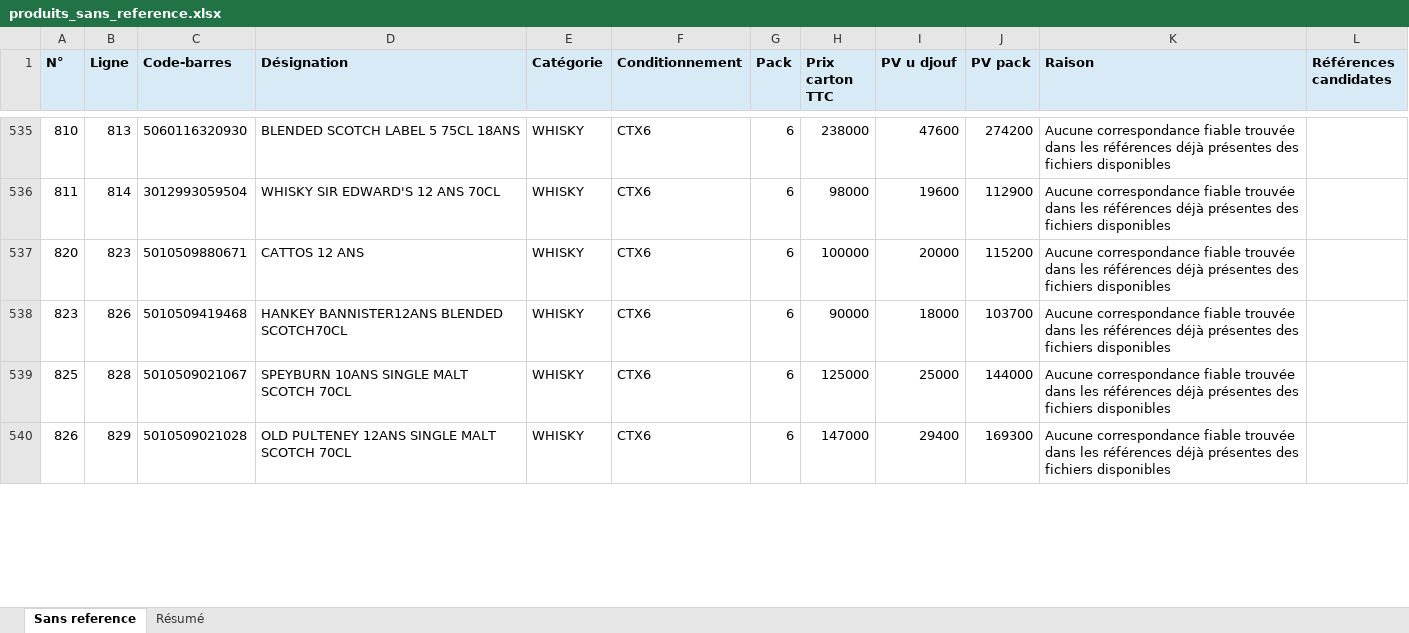
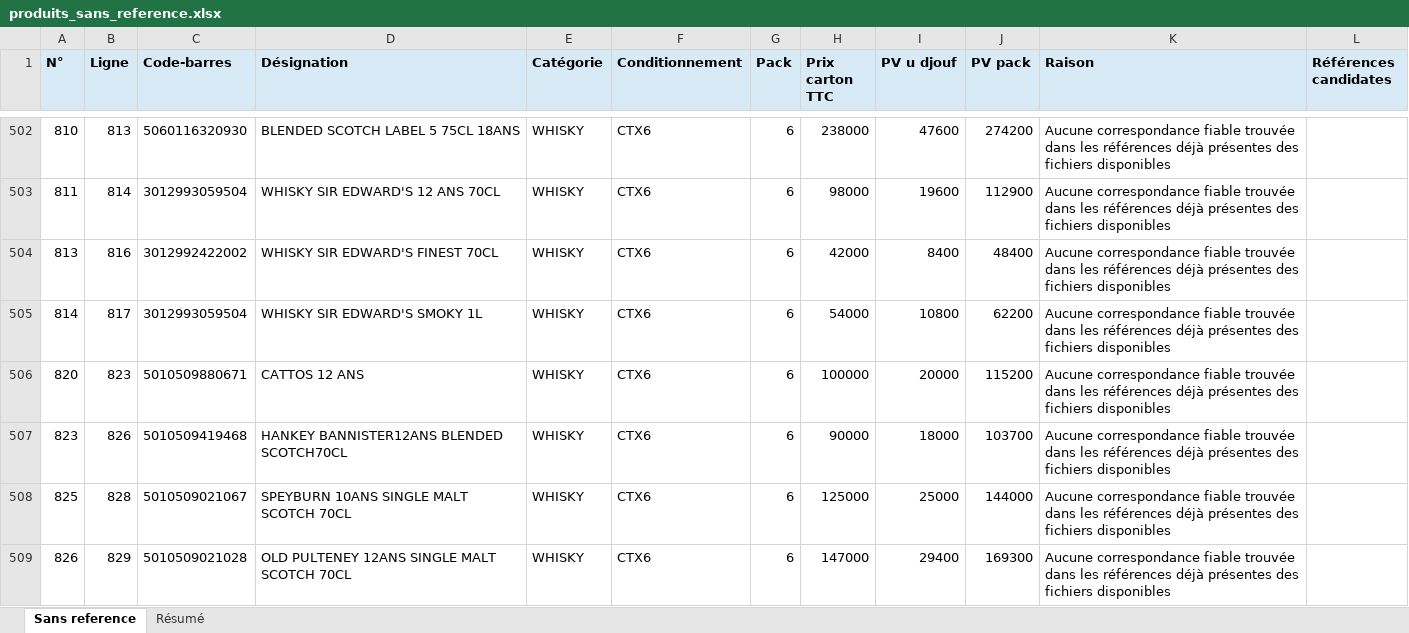
Before and after one commit to dani679091817/code, an Excel workbook: produits_sans_reference.xlsx, sheet Sans reference, drawn as a sheet; only a part is shown, gaps mark what is left out; values as stored, in another font and other column widths than the file's, no borders; the diff covers the shown part only; the diff names each change by its address in the sheet, - before the commit and + after, or states it on an @@ line.

```diff
--- a/produits_sans_reference.xlsx (sheet Sans reference)
+++ b/produits_sans_reference.xlsx (sheet Sans reference)
+row 504: 813 | 816 | 3012992422002 | WHISKY SIR EDWARD'S FINEST 70CL | WHISKY | CTX6 | 6 | 42000 | 8400 | 48400 | Aucune correspondance fiable trouvée dans les références déjà présentes des fichiers disponibles
+row 505: 814 | 817 | 3012993059504 | WHISKY SIR EDWARD'S SMOKY 1L | WHISKY | CTX6 | 6 | 54000 | 10800 | 62200 | Aucune correspondance fiable trouvée dans les références déjà présentes des fichiers disponibles
```
Also changed, not shown: 5 added rows, 49 removed rows and 12 edited cells elsewhere in this sheet, sheet Résumé, nouvelleliste_complete_modifiee.xlsx.
